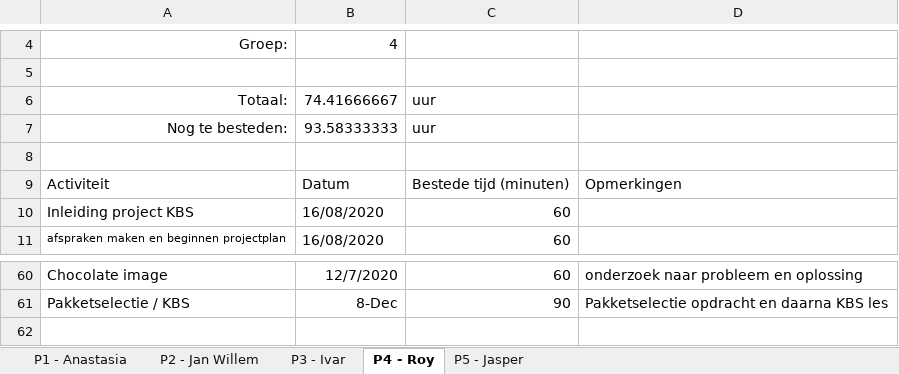
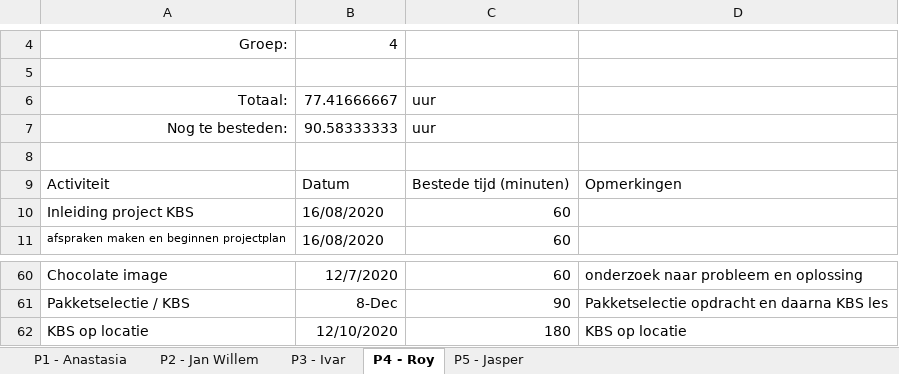
Before and after one commit to thesmallwan123/NerdyGadgets, an Excel workbook: Documenten/Tijdschriftformulier.xlsx, sheet P4 - Roy, drawn as a sheet; only a part is shown, gaps mark what is left out; values as stored, in another font and other column widths than the file's, no borders; table styles not drawn; the diff names each change by its address in the sheet, - before the commit and + after, or states it on an @@ line.

Commit message:
tijdsschema locatie

```diff
--- a/Documenten/Tijdschriftformulier.xlsx (sheet P4 - Roy)
+++ b/Documenten/Tijdschriftformulier.xlsx (sheet P4 - Roy)
-B6: 74.41666667
+B6: 77.41666667
-B7: 93.58333333
+B7: 90.58333333
+row 62: KBS op locatie | 12/10/2020 | 180 | KBS op locatie
```
Also changed, not shown: sheet P1 - Anastasia, sheet P2 - Jan Willem, sheet P5 - Jasper, sheet P3 - Ivar.
